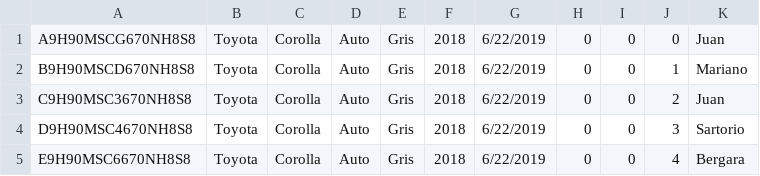
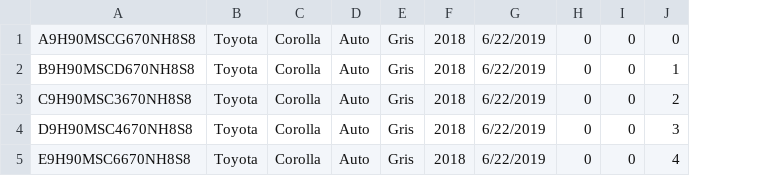
Before and after one commit to nclettiere/FlujoMotor3, a CSV file: oop/CSV/vehiculos.csv, drawn as a sheet; the diff names each change by its address in the sheet, - before the commit and + after, or states it on an @@ line.

Commit message:
Revert "Added clientNombre a vehiculos y agregado al de vehiculos"
This reverts commit f66fc8bf7f0a9b71c78b16979865301d4cf22775.

```diff
--- a/oop/CSV/vehiculos.csv
+++ b/oop/CSV/vehiculos.csv
-column K, rows 1-5: Juan | Mariano | Juan | Sartorio | Bergara
```
Also changed, not shown: 7 other files.
